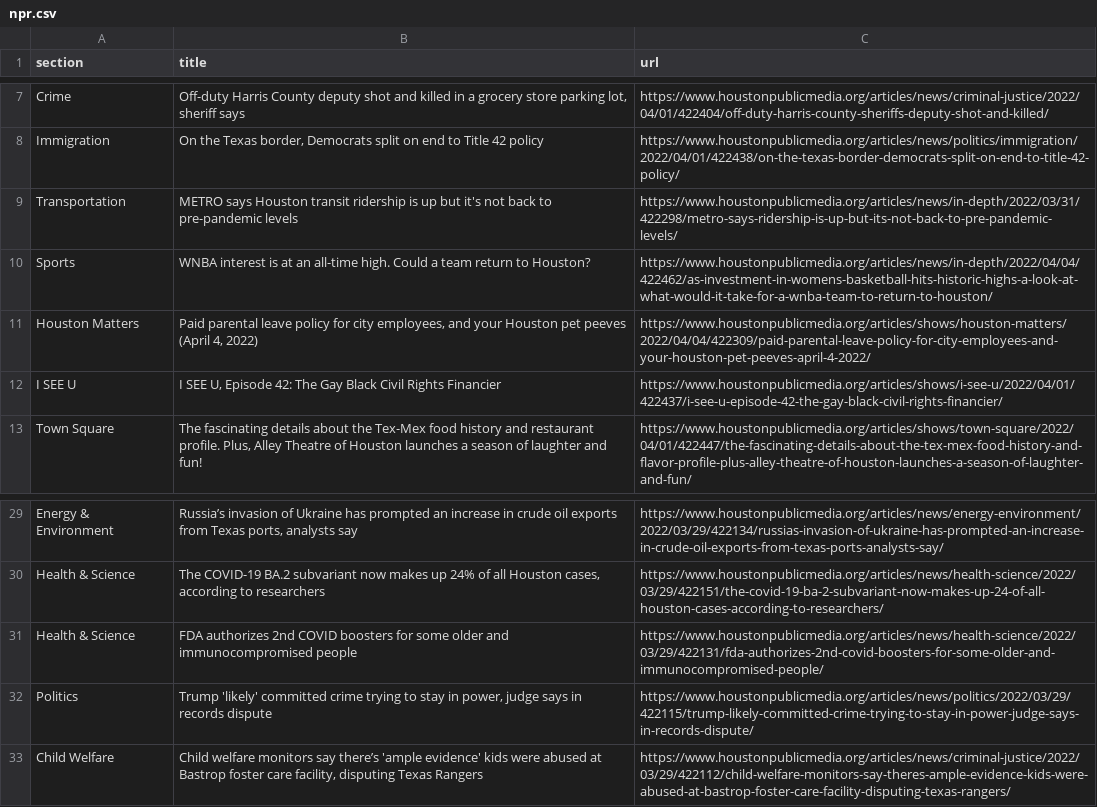
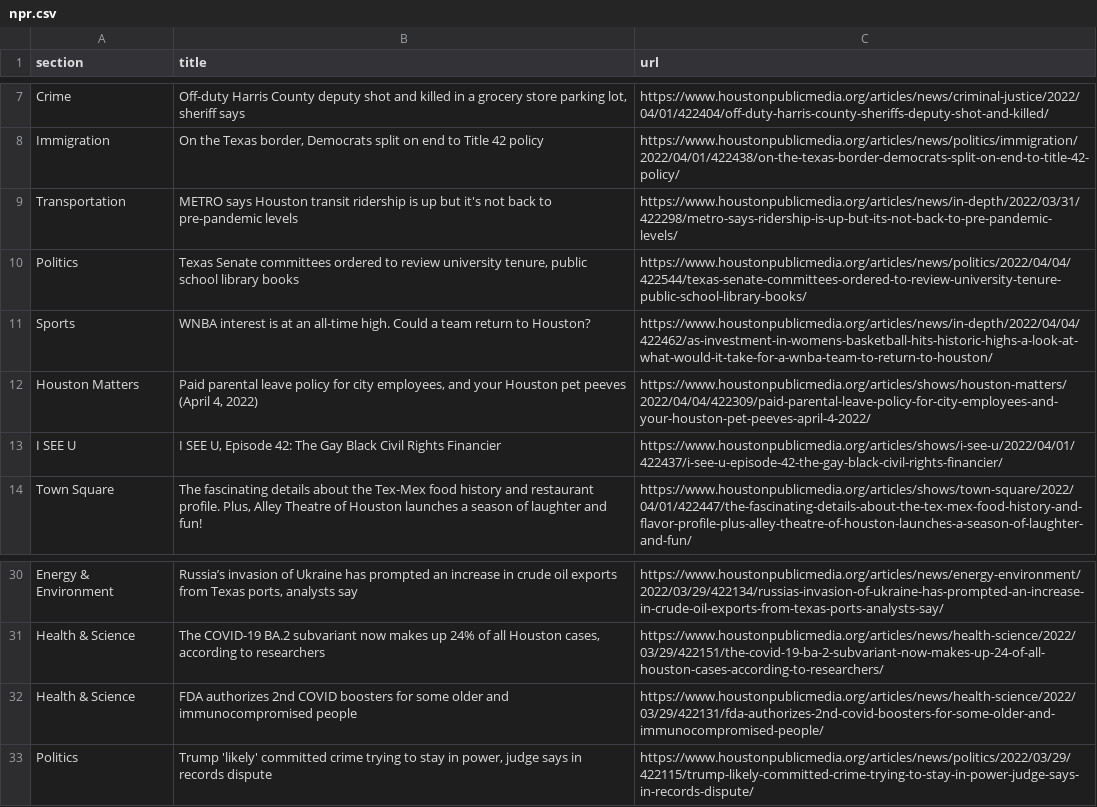
Before and after one commit to jsoma/auto-scraper, a CSV file: npr.csv, drawn as a sheet; only a part is shown, gaps mark what is left out.

```diff
--- a/npr.csv
+++ b/npr.csv
@@ -9,2 +9,3 @@ Immigration,"On the Texas border, Democrats split on end to Title 42 policy",htt
 Transportation,METRO says Houston transit ridership is up but it's not back to pre-pandemic levels,https://www.houstonpublicmedia.org/articles/news/in-depth/2022/03/31/422298/metro-says-ridership-is-up-but-its-not-back-to-pre-pandemic-levels/
+Politics,"Texas Senate committees ordered to review university tenure, public school library books",https://www.houstonpublicmedia.org/articles/news/politics/2022/04/04/422544/texas-senate-committees-ordered-to-review-university-tenure-public-school-library-books/
 Sports,WNBA interest is at an all-time high. Could a team return to Houston?,https://www.houstonpublicmedia.org/articles/news/in-depth/2022/04/04/422462/as-investment-in-womens-basketball-hits-historic-highs-a-look-at-what-would-it-take-for-a-wnba-team-to-return-to-houston/
@@ -32,2 +33 @@ Health & Science,FDA authorizes 2nd COVID boosters for some older and immunocomp
 Politics,"Trump 'likely' committed crime trying to stay in power, judge says in records dispute",https://www.houstonpublicmedia.org/articles/news/politics/2022/03/29/422115/trump-likely-committed-crime-trying-to-stay-in-power-judge-says-in-records-dispute/
-Child Welfare,"Child welfare monitors say there’s 'ample evidence' kids were abused at Bastrop foster care facility, disputing Texas Rangers",https://www.houstonpublicmedia.org/articles/news/criminal-justice/2022/03/29/422112/child-welfare-monitors-say-theres-ample-evidence-kids-were-abused-at-bastrop-foster-care-facility-disputing-texas-rangers/
```
